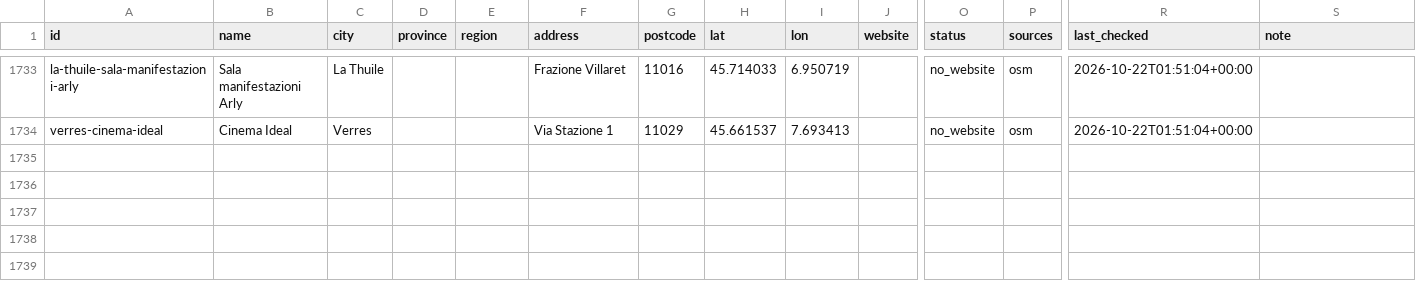
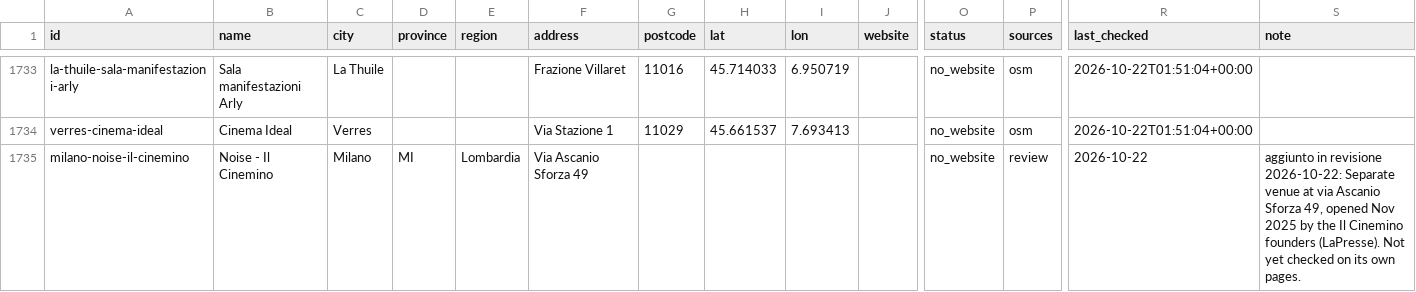
Before and after one commit to ricci-fraaancesco/film-ov, a CSV file: data/venues.csv, drawn as a sheet; only a part is shown, gaps mark what is left out; rows hold the shown columns only; the diff names each change by its address in the sheet, - before the commit and + after, or states it on an @@ line.

```diff
--- a/data/venues.csv
+++ b/data/venues.csv
+row 1735: milano-noise-il-cinemino | Noise - Il Cinemino | Milano | MI | Lombardia | Via Ascanio Sforza 49 |  |  |  |  | no_website | review | 2026-10-22 | aggiunto in revisione 2026-10-22: Separate venue at via Ascanio Sforza 49, opened Nov 2025 by the Il Cinemino founders (LaPresse). Not yet checked on its own pages.
```
